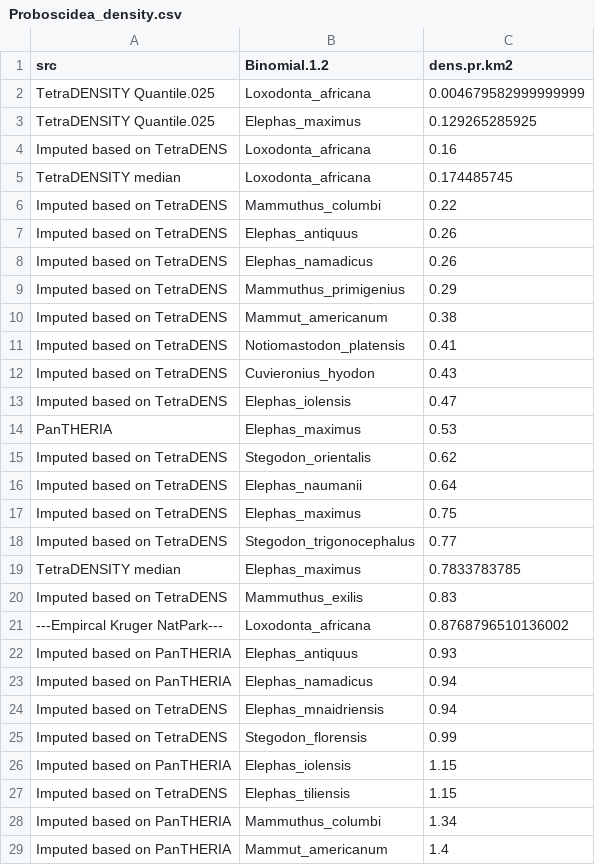
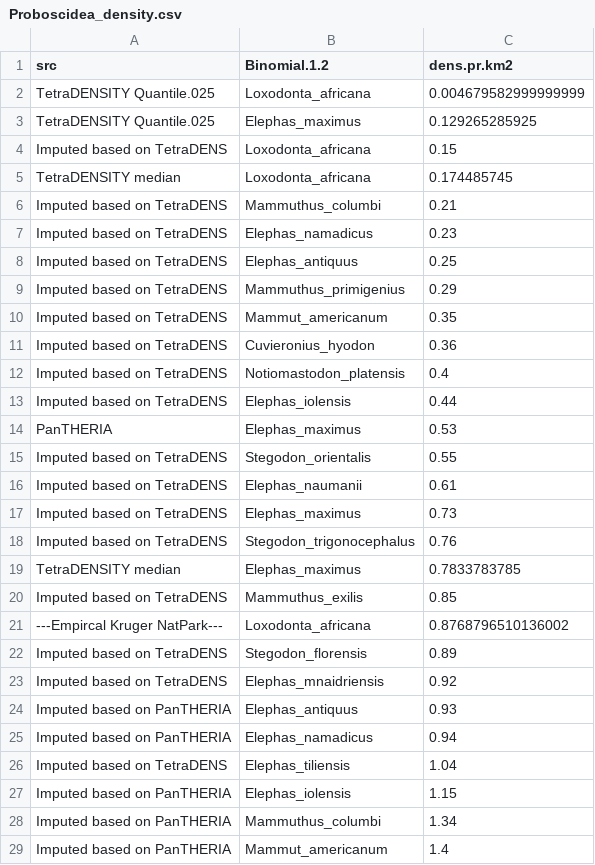
Before and after one commit to rasmus87/global_carbon, a CSV file: output/Proboscidea_density.csv, drawn as a sheet; only a part is shown; the diff covers the shown part only.

Commit message:
Update to follow new density script

```diff
--- a/output/Proboscidea_density.csv
+++ b/output/Proboscidea_density.csv
@@ -3,26 +3,26 @@ TetraDENSITY Quantile.025,Loxodonta_africana,0.004679582999999999
 TetraDENSITY Quantile.025,Elephas_maximus,0.129265285925
-Imputed based on TetraDENS,Loxodonta_africana,0.16
+Imputed based on TetraDENS,Loxodonta_africana,0.15
 TetraDENSITY median,Loxodonta_africana,0.174485745
-Imputed based on TetraDENS,Mammuthus_columbi,0.22
-Imputed based on TetraDENS,Elephas_antiquus,0.26
-Imputed based on TetraDENS,Elephas_namadicus,0.26
+Imputed based on TetraDENS,Mammuthus_columbi,0.21
+Imputed based on TetraDENS,Elephas_namadicus,0.23
+Imputed based on TetraDENS,Elephas_antiquus,0.25
 Imputed based on TetraDENS,Mammuthus_primigenius,0.29
-Imputed based on TetraDENS,Mammut_americanum,0.38
-Imputed based on TetraDENS,Notiomastodon_platensis,0.41
-Imputed based on TetraDENS,Cuvieronius_hyodon,0.43
-Imputed based on TetraDENS,Elephas_iolensis,0.47
+Imputed based on TetraDENS,Mammut_americanum,0.35
+Imputed based on TetraDENS,Cuvieronius_hyodon,0.36
+Imputed based on TetraDENS,Notiomastodon_platensis,0.4
+Imputed based on TetraDENS,Elephas_iolensis,0.44
 PanTHERIA,Elephas_maximus,0.53
-Imputed based on TetraDENS,Stegodon_orientalis,0.62
-Imputed based on TetraDENS,Elephas_naumanii,0.64
-Imputed based on TetraDENS,Elephas_maximus,0.75
-Imputed based on TetraDENS,Stegodon_trigonocephalus,0.77
+Imputed based on TetraDENS,Stegodon_orientalis,0.55
+Imputed based on TetraDENS,Elephas_naumanii,0.61
+Imputed based on TetraDENS,Elephas_maximus,0.73
+Imputed based on TetraDENS,Stegodon_trigonocephalus,0.76
 TetraDENSITY median,Elephas_maximus,0.7833783785
-Imputed based on TetraDENS,Mammuthus_exilis,0.83
+Imputed based on TetraDENS,Mammuthus_exilis,0.85
 ---Empircal Kruger NatPark---,Loxodonta_africana,0.8768796510136002
+Imputed based on TetraDENS,Stegodon_florensis,0.89
+Imputed based on TetraDENS,Elephas_mnaidriensis,0.92
 Imputed based on PanTHERIA,Elephas_antiquus,0.93
 Imputed based on PanTHERIA,Elephas_namadicus,0.94
-Imputed based on TetraDENS,Elephas_mnaidriensis,0.94
-Imputed based on TetraDENS,Stegodon_florensis,0.99
+Imputed based on TetraDENS,Elephas_tiliensis,1.04
 Imputed based on PanTHERIA,Elephas_iolensis,1.15
-Imputed based on TetraDENS,Elephas_tiliensis,1.15
 Imputed based on PanTHERIA,Mammuthus_columbi,1.34
```
Also changed, not shown: 1 added row and 1 removed row elsewhere in this file, 7 other files.
